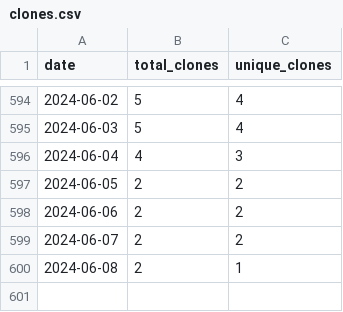
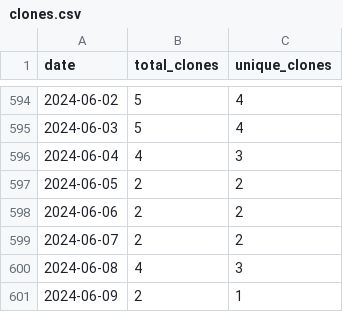
Before and after one commit to merrymitch/COMP3500, a CSV file: .traffic/clones.csv, drawn as a sheet; only a part is shown, gaps mark what is left out.

Commit message:
Updating repository traffic

```diff
--- a/.traffic/clones.csv
+++ b/.traffic/clones.csv
@@ -599,2 +599,3 @@ date,total_clones,unique_clones
 2024-06-07,2,2
-2024-06-08,2,1
+2024-06-08,4,3
+2024-06-09,2,1
```
Also changed, not shown: .traffic/views.csv, 3 other files.
